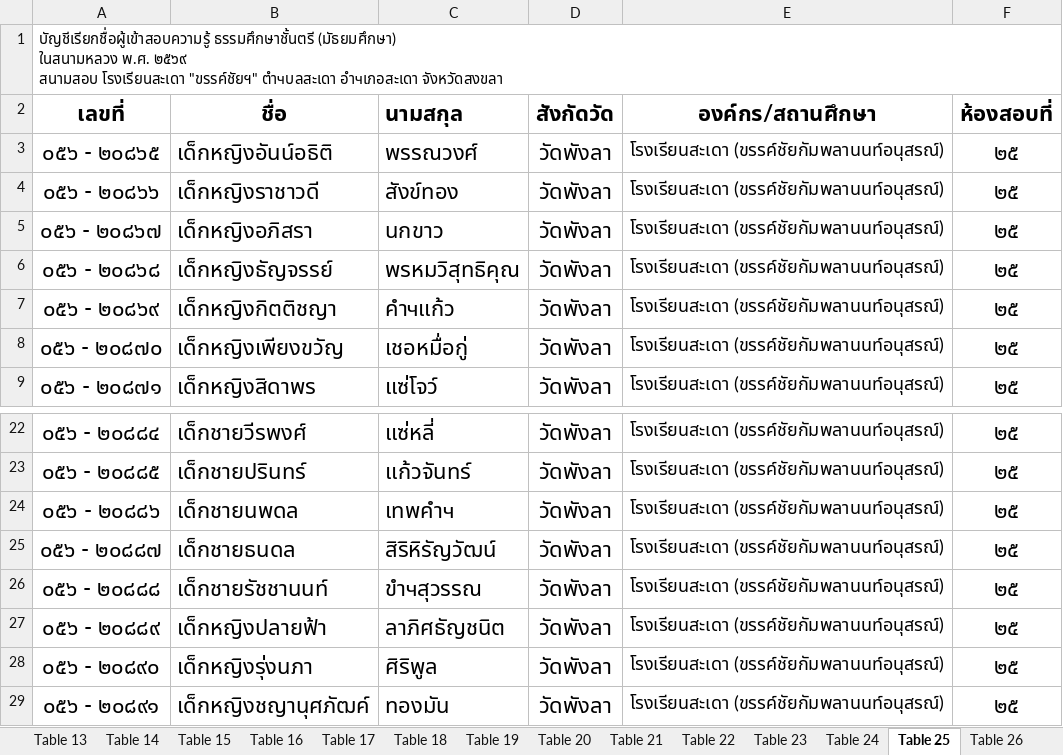
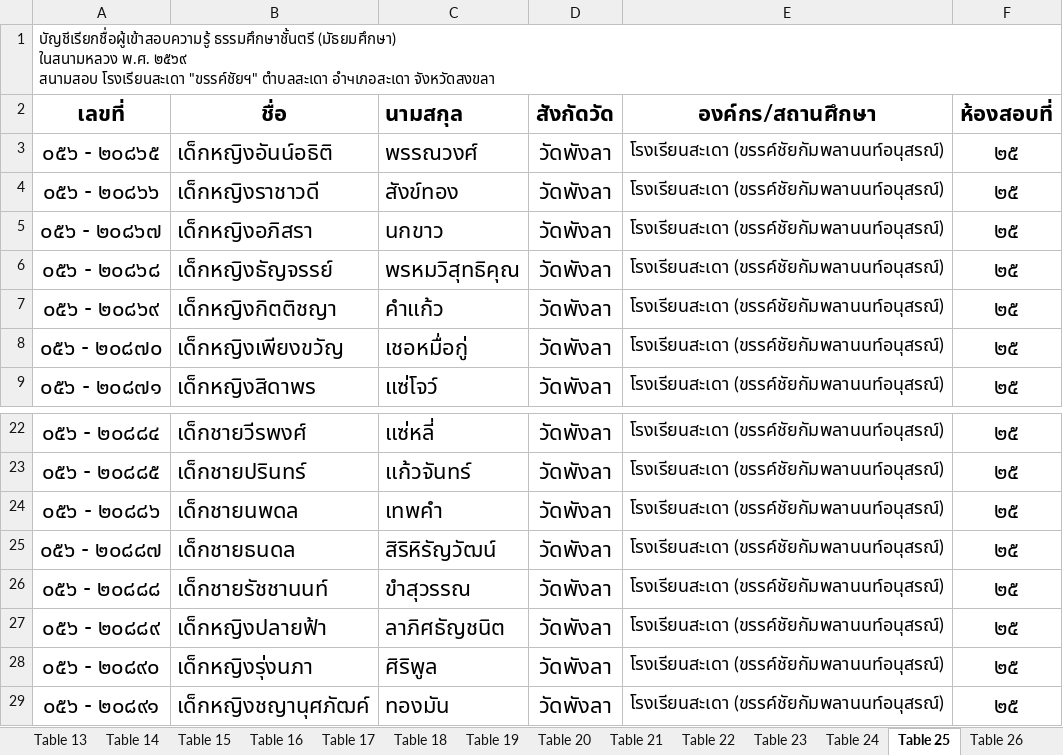
Before and after one commit to NoTtOnNoT/Dhamma, an Excel workbook: source/รายชื่อสอบนักธรรมชั้นตรี ปี2569.xlsx, sheet Table 25, drawn as a sheet; only a part is shown, gaps mark what is left out; values as stored, in another font and other column widths than the file's, no borders; the diff names each change by its address in the sheet, - before the commit and + after, or states it on an @@ line.

```diff
--- a/source/รายชื่อสอบนักธรรมชั้นตรี ปี2569.xlsx (sheet Table 25)
+++ b/source/รายชื่อสอบนักธรรมชั้นตรี ปี2569.xlsx (sheet Table 25)
-A1: …โรงเรียนสะเดา "ขรรค์ชัยฯ" ตำчบลสะเดา อำчเภอสะเดา จังหวัดสงขลา
+A1: …โรงเรียนสะเดา "ขรรค์ชัยฯ" ตำบลสะเดา อำчเภอสะเดา จังหวัดสงขลา
-C7: คำчแก้ว
+C7: คำแก้ว
-C24: เทพคำч
+C24: เทพคำ
-C26: ขำчสุวรรณ
+C26: ขำสุวรรณ
```
Also changed, not shown: sheet Table 31, sheet Table 18, sheet Table 32, sheet Table 30, sheet Table 6, sheet Table 7, 18 more sheets, source/รายชื่อสอบนักธรรมชั้นเอก ปี2569.xlsx, source/รายชื่อสอบนักธรรมชั้นโท ปี2569.xlsx.
